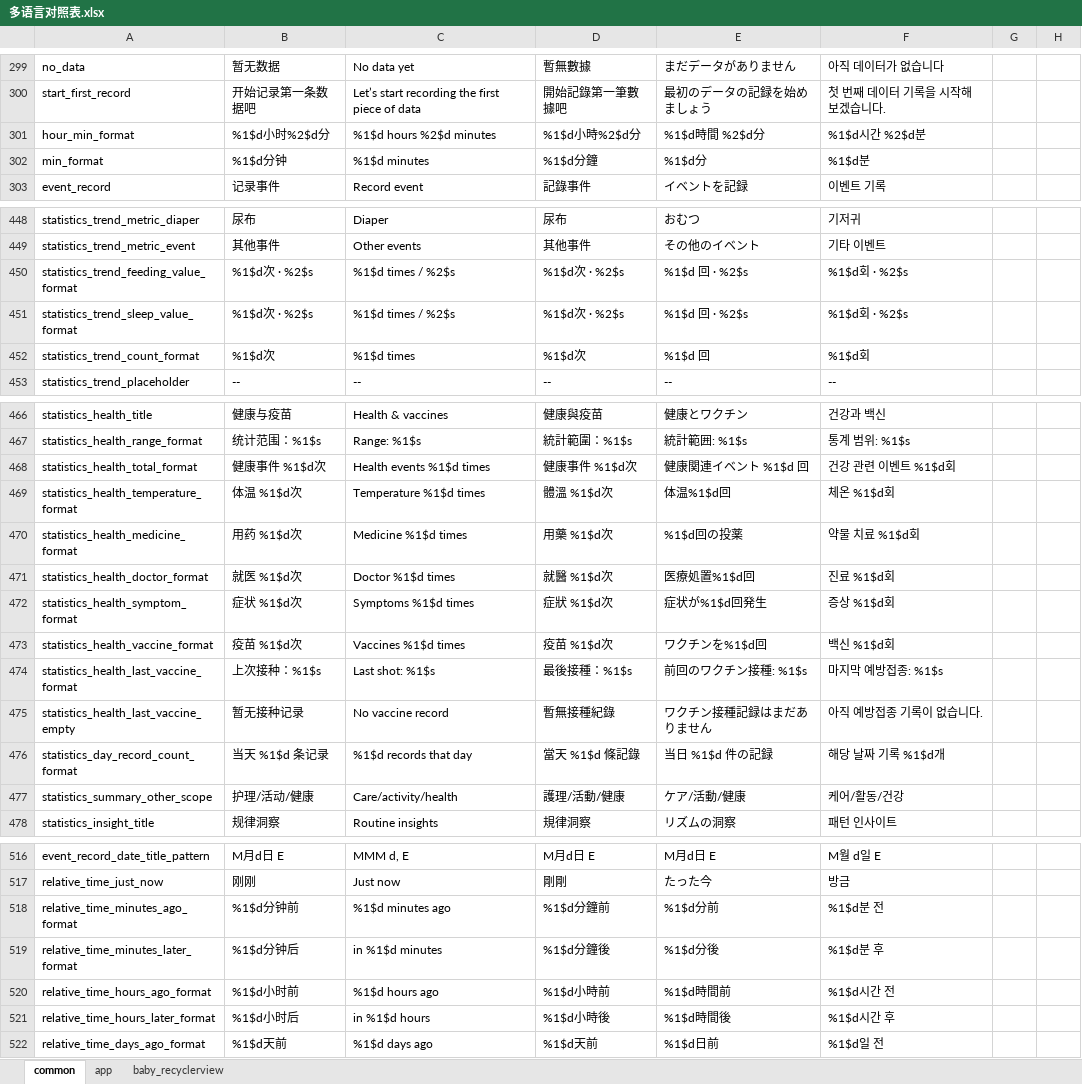
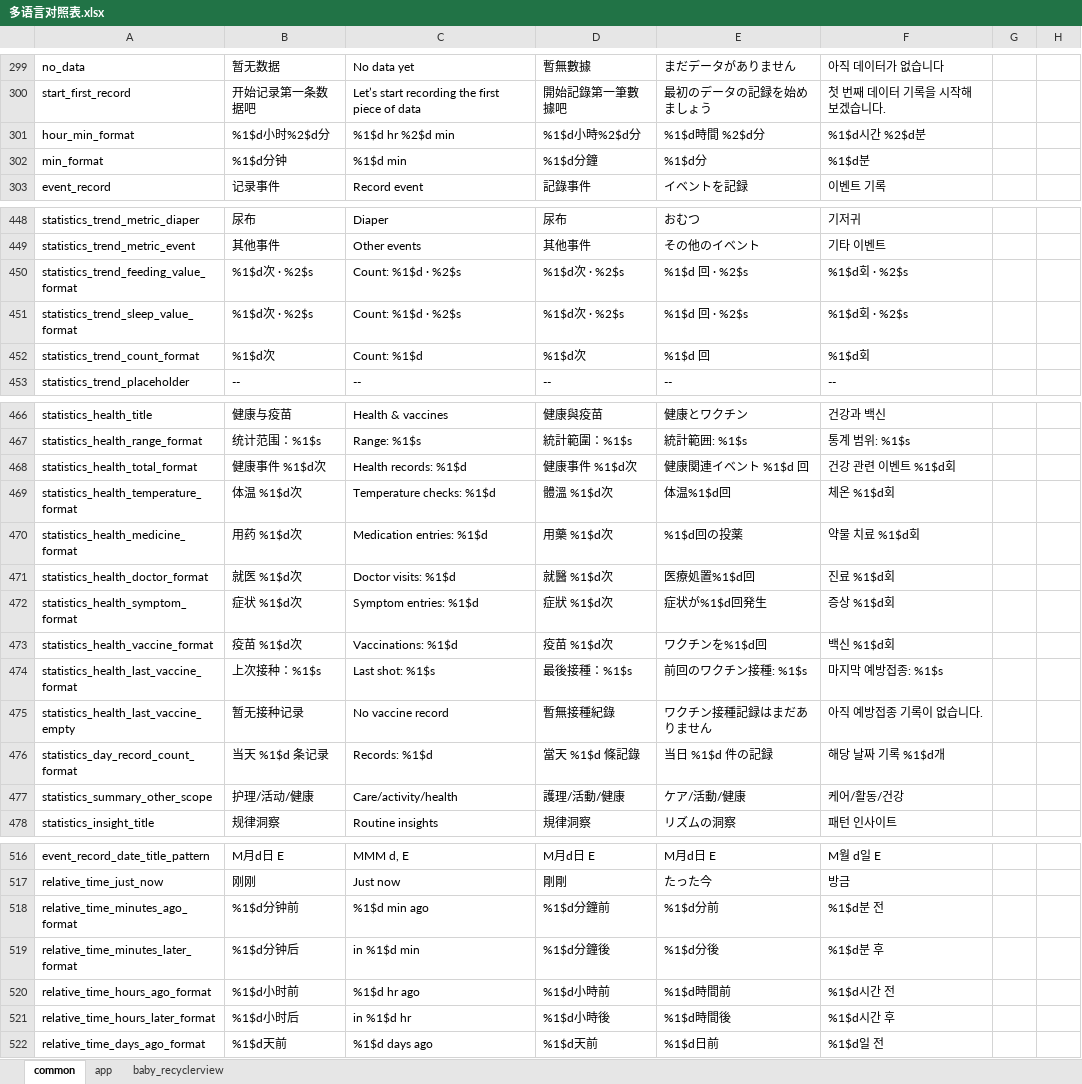
Before and after one commit to SilentHiKing/babycare, an Excel workbook: tools/language/多语言对照表.xlsx, sheet common, drawn as a sheet; only a part is shown, gaps mark what is left out; values as stored, in another font and other column widths than the file's, no borders; table styles not drawn; the diff covers the shown part only; the diff names each change by its address in the sheet, - before the commit and + after, or states it on an @@ line.

```diff
--- a/tools/language/多语言对照表.xlsx (sheet common)
+++ b/tools/language/多语言对照表.xlsx (sheet common)
-C301: %1$d hours %2$d minutes
+C301: %1$d hr %2$d min
-C302: %1$d minutes
+C302: %1$d min
-C450:C451: %1$d times / %2$s
+C450:C451: Count: %1$d · %2$s
-C452: %1$d times
+C452: Count: %1$d
-C468: Health events %1$d times
+C468: Health records: %1$d
-C469: Temperature %1$d times
+C469: Temperature checks: %1$d
-C470: Medicine %1$d times
+C470: Medication entries: %1$d
-C471: Doctor %1$d times
+C471: Doctor visits: %1$d
-C472: Symptoms %1$d times
+C472: Symptom entries: %1$d
-C473: Vaccines %1$d times
+C473: Vaccinations: %1$d
-C476: %1$d records that day
+C476: Records: %1$d
-C518: %1$d minutes ago
+C518: %1$d min ago
-C519: in %1$d minutes
+C519: in %1$d min
-C520: %1$d hours ago
+C520: %1$d hr ago
-C521: in %1$d hours
+C521: in %1$d hr
```
Also changed, not shown: 4 edited cells elsewhere in this sheet, 35 other files.
